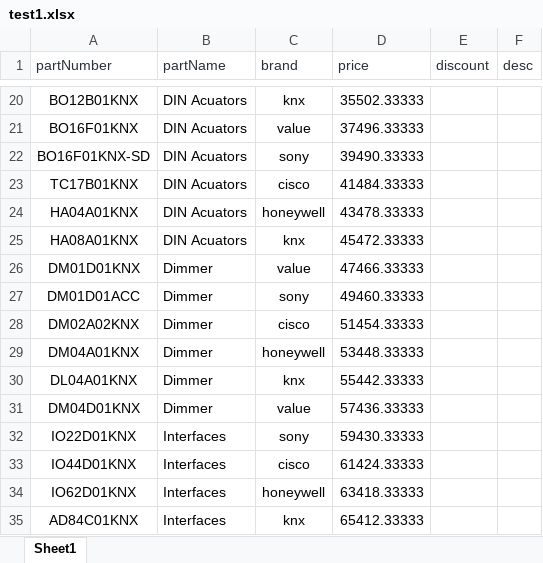
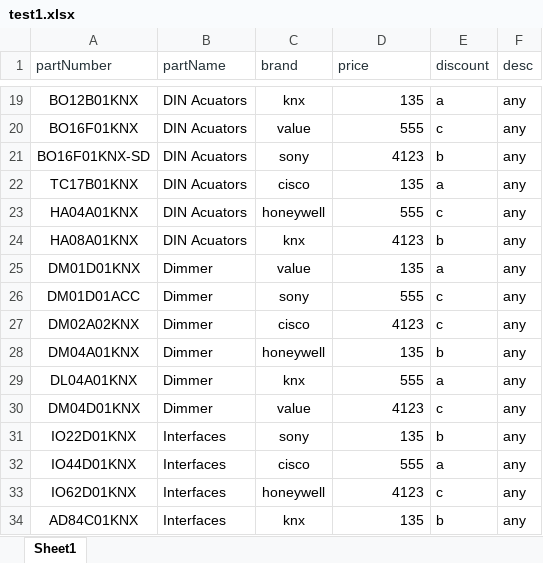
Before and after one commit to mhssm89/archipFrontEnd, an Excel workbook: src/components/pages/products/upload/test1.xlsx, sheet Sheet1, drawn as a sheet; only a part is shown, gaps mark what is left out; values as stored, in another font and other column widths than the file's, no borders; addresses are those after the commit; the diff covers the shown part only; the diff names each change by its address in the sheet, - before the commit and + after, or states it on an @@ line.

```diff
--- a/src/components/pages/products/upload/test1.xlsx (sheet Sheet1)
+++ b/src/components/pages/products/upload/test1.xlsx (sheet Sheet1)
-D19 (price): 35502.33333
+D19 (price): 135
-E19 (discount): (empty)
+E19 (discount): a
-F19:F34 (desc): (empty)
+F19:F34 (desc): any
-D20 (price): 37496.33333
+D20 (price): 555
-E20 (discount): (empty)
+E20 (discount): c
-D21 (price): 39490.33333
+D21 (price): 4123
-E21 (discount): (empty)
+E21 (discount): b
-D22 (price): 41484.33333
+D22 (price): 135
-E22 (discount): (empty)
+E22 (discount): a
-D23 (price): 43478.33333
+D23 (price): 555
-E23 (discount): (empty)
+E23 (discount): c
-D24 (price): 45472.33333
+D24 (price): 4123
-E24 (discount): (empty)
+E24 (discount): b
-D25 (price): 47466.33333
+D25 (price): 135
-E25 (discount): (empty)
+E25 (discount): a
-D26 (price): 49460.33333
+D26 (price): 555
-E26:E27 (discount): (empty)
+E26:E27 (discount): c
-D27 (price): 51454.33333
+D27 (price): 4123
-D28 (price): 53448.33333
+D28 (price): 135
-E28 (discount): (empty)
+E28 (discount): b
-D29 (price): 55442.33333
+D29 (price): 555
-E29 (discount): (empty)
+E29 (discount): a
-D30 (price): 57436.33333
+D30 (price): 4123
-E30 (discount): (empty)
+E30 (discount): c
-D31 (price): 59430.33333
+D31 (price): 135
-E31 (discount): (empty)
+E31 (discount): b
-D32 (price): 61424.33333
+D32 (price): 555
-E32 (discount): (empty)
+E32 (discount): a
-D33 (price): 63418.33333
+D33 (price): 4123
-E33 (discount): (empty)
+E33 (discount): c
-D34 (price): 65412.33333
+D34 (price): 135
-E34 (discount): (empty)
+E34 (discount): b
```
Also changed, not shown: 1 removed row and 315 edited cells elsewhere in this sheet, 14 other files.
